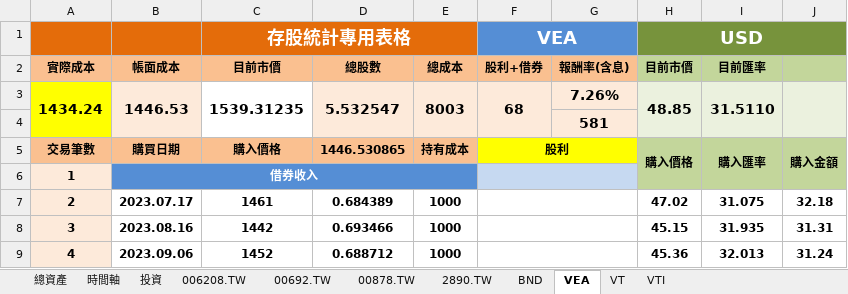
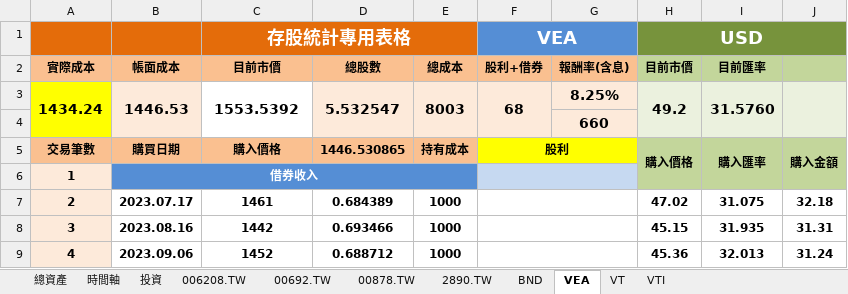
Before and after one commit to liuutin9/Finance, an Excel workbook: 帳目表2.xlsx, sheet VEA, drawn as a sheet; only a part is shown; values as stored, in another font and other column widths than the file's, no borders; conditional formats not drawn; the diff names each change by its address in the sheet, - before the commit and + after, or states it on an @@ line.

```diff
--- a/帳目表2.xlsx (sheet VEA)
+++ b/帳目表2.xlsx (sheet VEA)
-C3 (存股統計專用表格): 1539.31235
+C3 (存股統計專用表格): 1553.5392
-G3: 7.26%
+G3: 8.25%
-H3 (USD): 48.85
+H3 (USD): 49.2
-I3: 31.5110
+I3: 31.5760
-G4: 581
+G4: 660
```
Also changed, not shown: sheet 總資產, sheet 投資, sheet VTI, sheet VT, sheet BND, sheet 00878.TW, 3 more sheets.
